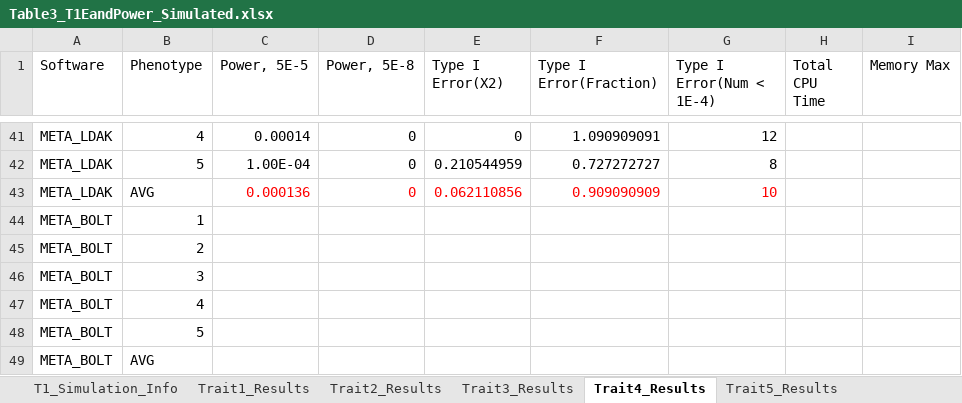
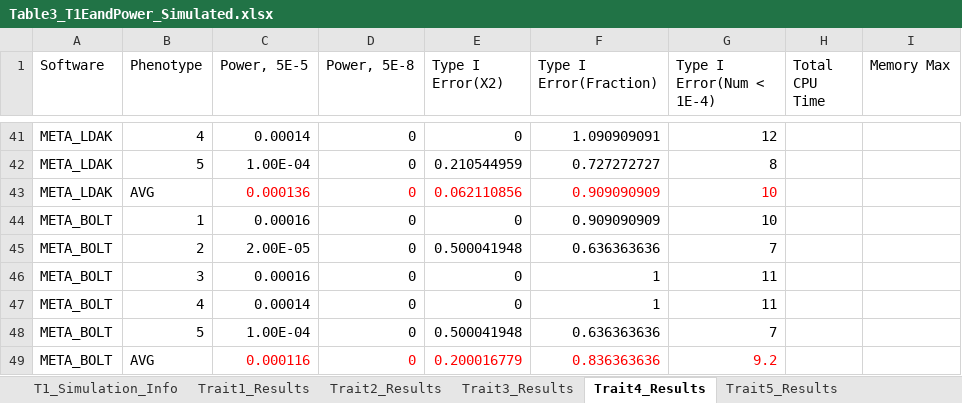
Before and after one commit to KirakiraZLY/An-evaluation-of-software-for-performing-GWAS-mixed-model-association-analysis, an Excel workbook: Tables/Table3_T1EandPower_Simulated.xlsx, sheet Trait4_Results, drawn as a sheet; only a part is shown, gaps mark what is left out; values as stored, in another font and other column widths than the file's, no borders; removed rows and columns are numbered as before the commit, all else as after; the diff names each change by its address in the sheet, - before the commit and + after, or states it on an @@ line.

```diff
--- a/Tables/Table3_T1EandPower_Simulated.xlsx (sheet Trait4_Results)
+++ b/Tables/Table3_T1EandPower_Simulated.xlsx (sheet Trait4_Results)
-row 44: META_BOLT | 1
-row 45: META_BOLT | 2
-row 46: META_BOLT | 3
-row 47: META_BOLT | 4
-row 48: META_BOLT | 5
-row 49: META_BOLT | AVG
+row 44: META_BOLT | 1 | 0.00016 | 0 | 0 | 0.909090909 | 10
+row 45: META_BOLT | 2 | 2.00E-05 | 0 | 0.500041948 | 0.636363636 | 7
+row 46: META_BOLT | 3 | 0.00016 | 0 | 0 | 1 | 11
+row 47: META_BOLT | 4 | 0.00014 | 0 | 0 | 1 | 11
+row 48: META_BOLT | 5 | 1.00E-04 | 0 | 0.500041948 | 0.636363636 | 7
+row 49: META_BOLT | AVG | 0.000116 | 0 | 0.200016779 | 0.836363636 | 9.2
```
Also changed, not shown: sheet Trait6_Results, sheet Trait5_Results, sheet Trait3_Results.
